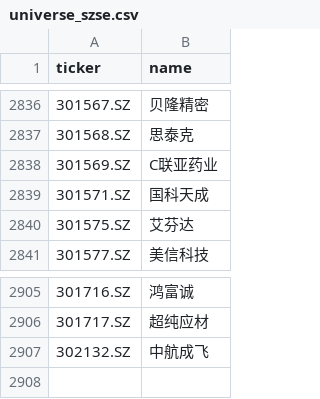
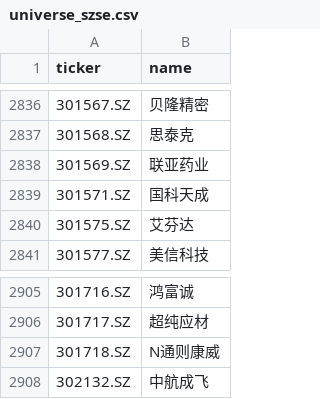
Before and after one commit to hsalehi10087/stock-scanner, a CSV file: data/cn_gainers/universe_szse.csv, drawn as a sheet; only a part is shown, gaps mark what is left out.

```diff
--- a/data/cn_gainers/universe_szse.csv
+++ b/data/cn_gainers/universe_szse.csv
@@ -2837,3 +2837,3 @@ ticker,name
 301568.SZ,思泰克
-301569.SZ,C联亚药业
+301569.SZ,联亚药业
 301571.SZ,国科天成
@@ -2906,2 +2906,3 @@ ticker,name
 301717.SZ,超纯应材
+301718.SZ,N通则康威
 302132.SZ,中航成飞
```
Also changed, not shown: data/cn_gainers/universe_sse.csv, 2 other files.
